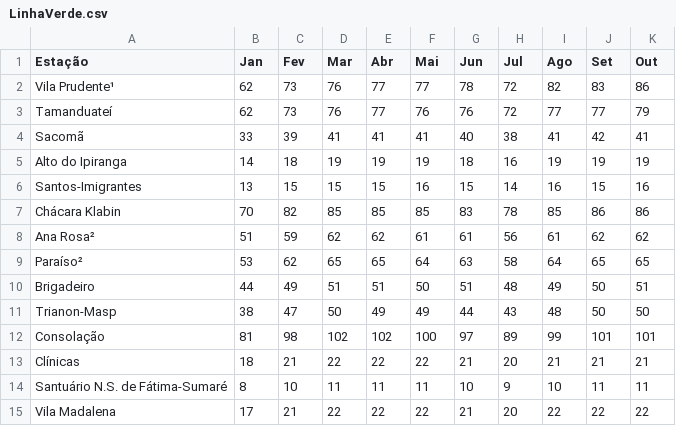
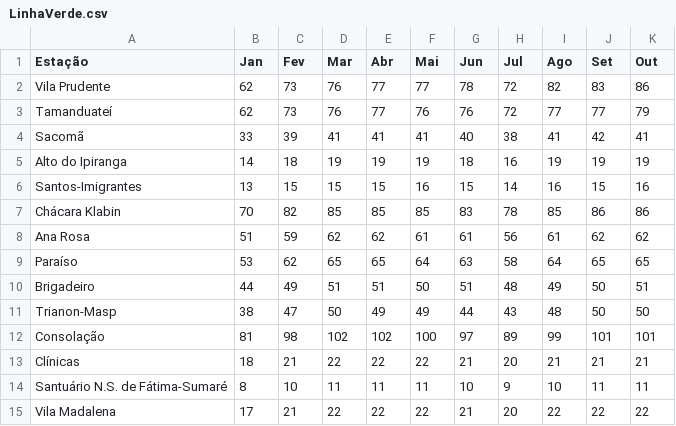
Before and after one commit to TrackSecure/Dev_Java, a CSV file: teste-csv/LinhaVerde.csv, drawn as a sheet; the diff names each change by its address in the sheet, - before the commit and + after, or states it on an @@ line.

```diff
--- a/teste-csv/LinhaVerde.csv
+++ b/teste-csv/LinhaVerde.csv
-A2 (Estação): Vila Prudente¹
+A2 (Estação): Vila Prudente
-A8 (Estação): Ana Rosa²
+A8 (Estação): Ana Rosa
-A9 (Estação): Paraíso²
+A9 (Estação): Paraíso
```
Also changed, not shown: teste-csv/LinhaAzul.csv, teste-csv/LinhaPrata.csv, 6 other files.
